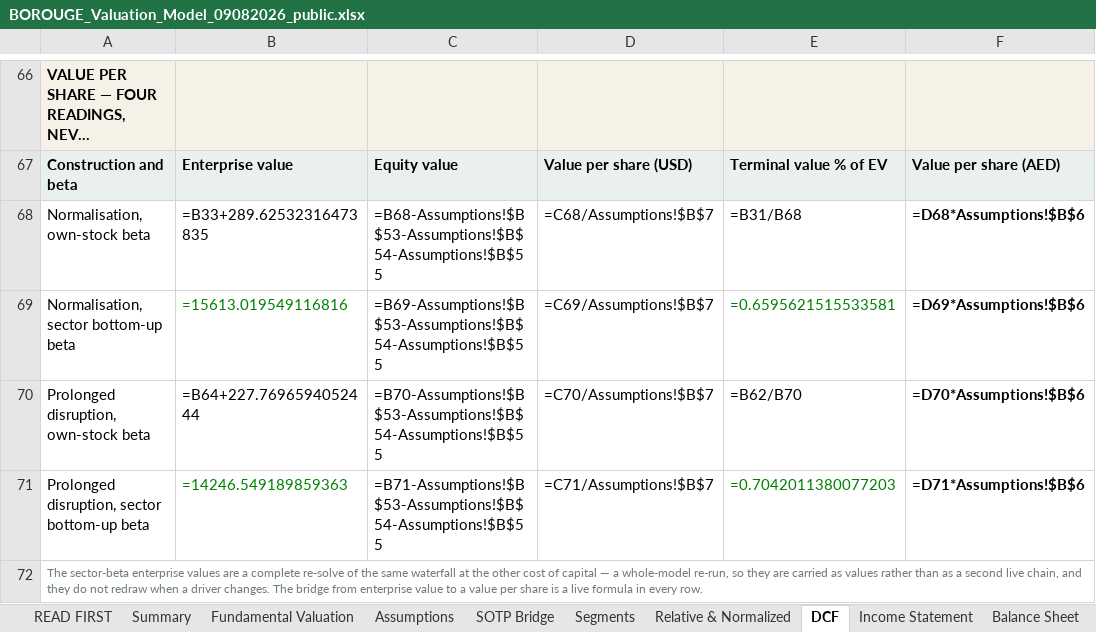
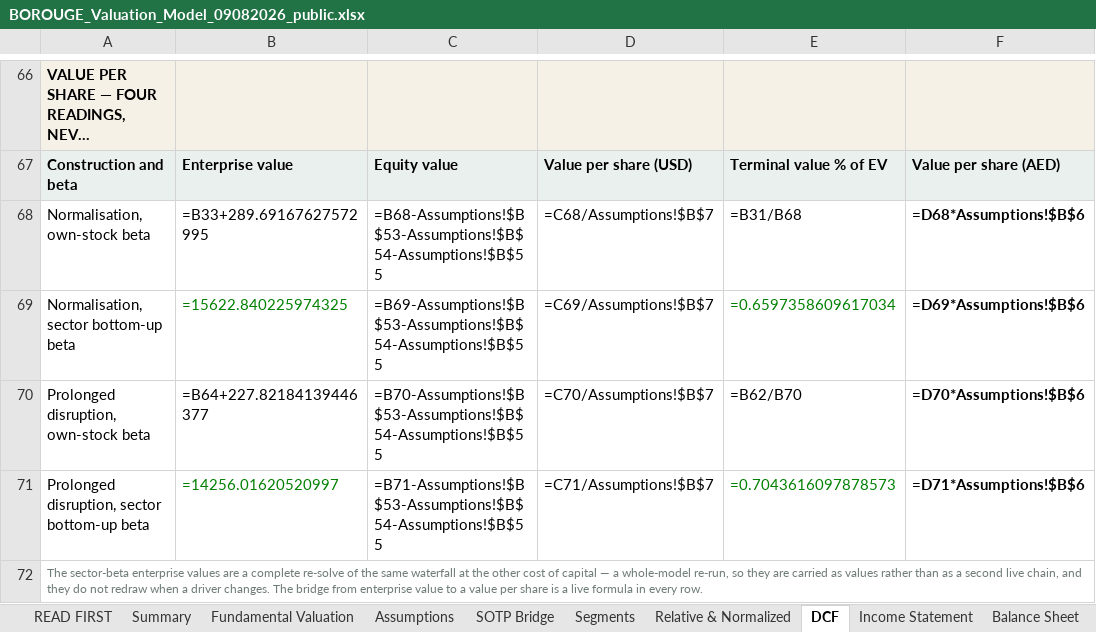
Before and after one commit to sherifomarsaleh/testahil, an Excel workbook: engine/borouge_study/BOROUGE_Valuation_Model_09082026_public.xlsx, sheet DCF, drawn as a sheet; only a part is shown, gaps mark what is left out; long unchanged cells end in …; values as stored, in another font and other column widths than the file's, no borders; formulas without a stored value are shown as written; the diff names each change by its address in the sheet, - before the commit and + after, or states it on an @@ line.

```diff
--- a/engine/borouge_study/BOROUGE_Valuation_Model_09082026_public.xlsx (sheet DCF)
+++ b/engine/borouge_study/BOROUGE_Valuation_Model_09082026_public.xlsx (sheet DCF)
-B68: =B33+289.62532316473835
+B68: =B33+289.69167627572995
-B69: =15613.019549116816
+B69: =15622.840225974325
-E69: =0.6595621515533581
+E69: =0.6597358609617034
-B70: =B64+227.7696594052444
+B70: =B64+227.82184139446377
-B71: =14246.549189859363
+B71: =14256.01620520997
-E71: =0.7042011380077203
+E71: =0.7043616097878573
```
Also changed, not shown: sheet Sensitivity, sheet Fundamental Valuation, sheet Summary, sheet Monte Carlo, sheet Assumptions, 26 other files.
